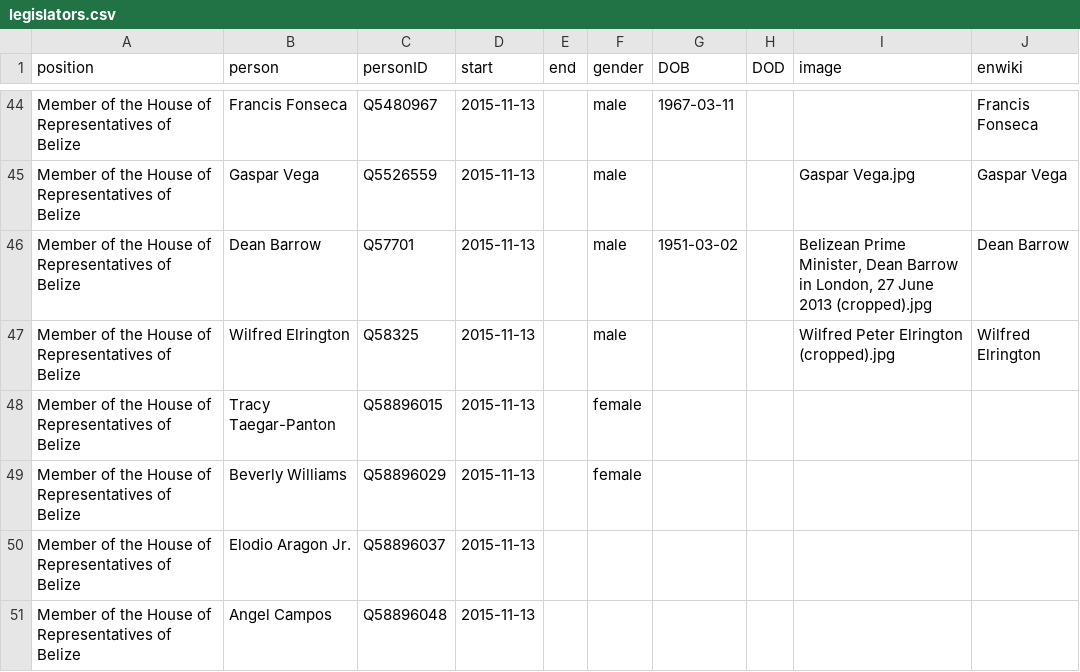
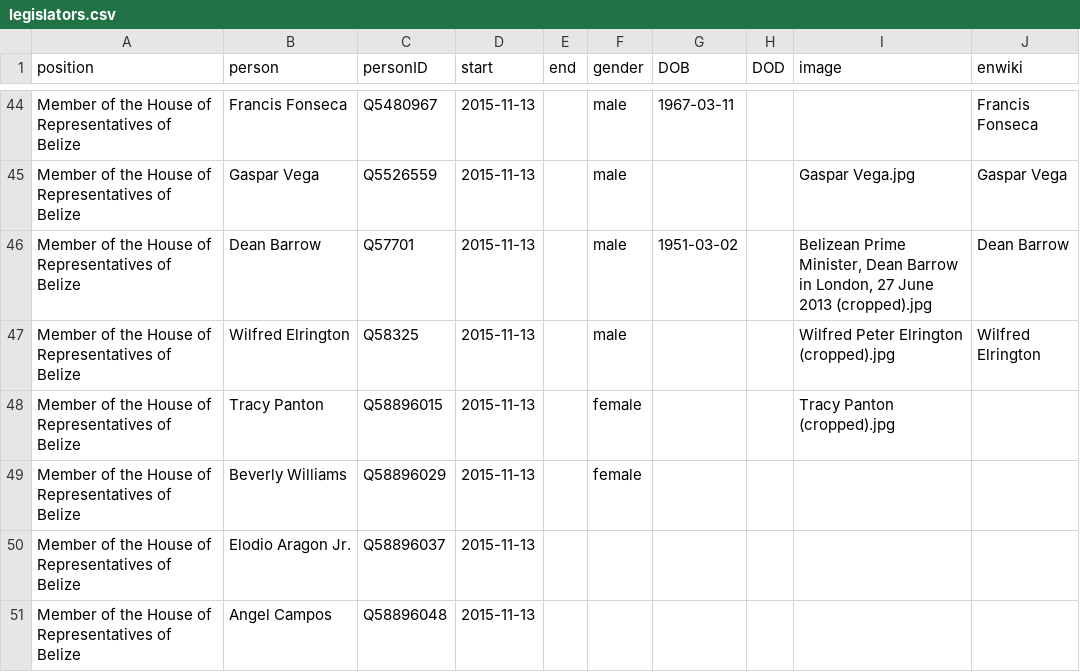
Before and after one commit to every-politician-scrapers/belize-ministers, a CSV file: html/legislators.csv, drawn as a sheet; only a part is shown, gaps mark what is left out.

Commit message:
PCB update

```diff
--- a/html/legislators.csv
+++ b/html/legislators.csv
@@ -47,3 +47,3 @@ Member of the House of Representatives of Belize,Dean Barrow,Q57701,2015-11-13,,
 Member of the House of Representatives of Belize,Wilfred Elrington,Q58325,2015-11-13,,male,,,Wilfred Peter Elrington (cropped).jpg,Wilfred Elrington
-Member of the House of Representatives of Belize,Tracy Taegar-Panton,Q58896015,2015-11-13,,female,,,,
+Member of the House of Representatives of Belize,Tracy Panton,Q58896015,2015-11-13,,female,,,Tracy Panton (cropped).jpg,
 Member of the House of Representatives of Belize,Beverly Williams,Q58896029,2015-11-13,,female,,,,
```
